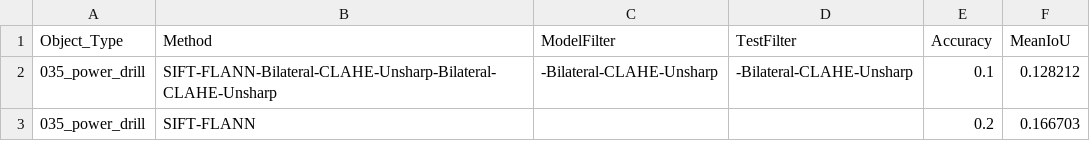
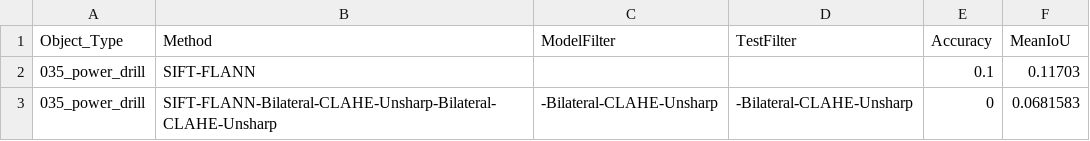
Before and after one commit to boorgoof/Object-detection-and-feature-matching, a CSV file: output/035_power_drill/DetectionLog.csv, drawn as a sheet.

```diff
--- a/output/035_power_drill/DetectionLog.csv
+++ b/output/035_power_drill/DetectionLog.csv
@@ -1,3 +1,3 @@
 Object_Type,Method,ModelFilter,TestFilter,Accuracy,MeanIoU
-035_power_drill,SIFT-FLANN-Bilateral-CLAHE-Unsharp-Bilateral-CLAHE-Unsharp,-Bilateral-CLAHE-Unsharp,-Bilateral-CLAHE-Unsharp,0.1,0.128212
-035_power_drill,SIFT-FLANN,,,0.2,0.166703
+035_power_drill,SIFT-FLANN,,,0.1,0.11703
+035_power_drill,SIFT-FLANN-Bilateral-CLAHE-Unsharp-Bilateral-CLAHE-Unsharp,-Bilateral-CLAHE-Unsharp,-Bilateral-CLAHE-Unsharp,0,0.0681583
```
Also changed, not shown: output/004_sugar_box/DetectionLog.csv, output/006_mustard_bottle/DetectionLog.csv, 57 other files.
